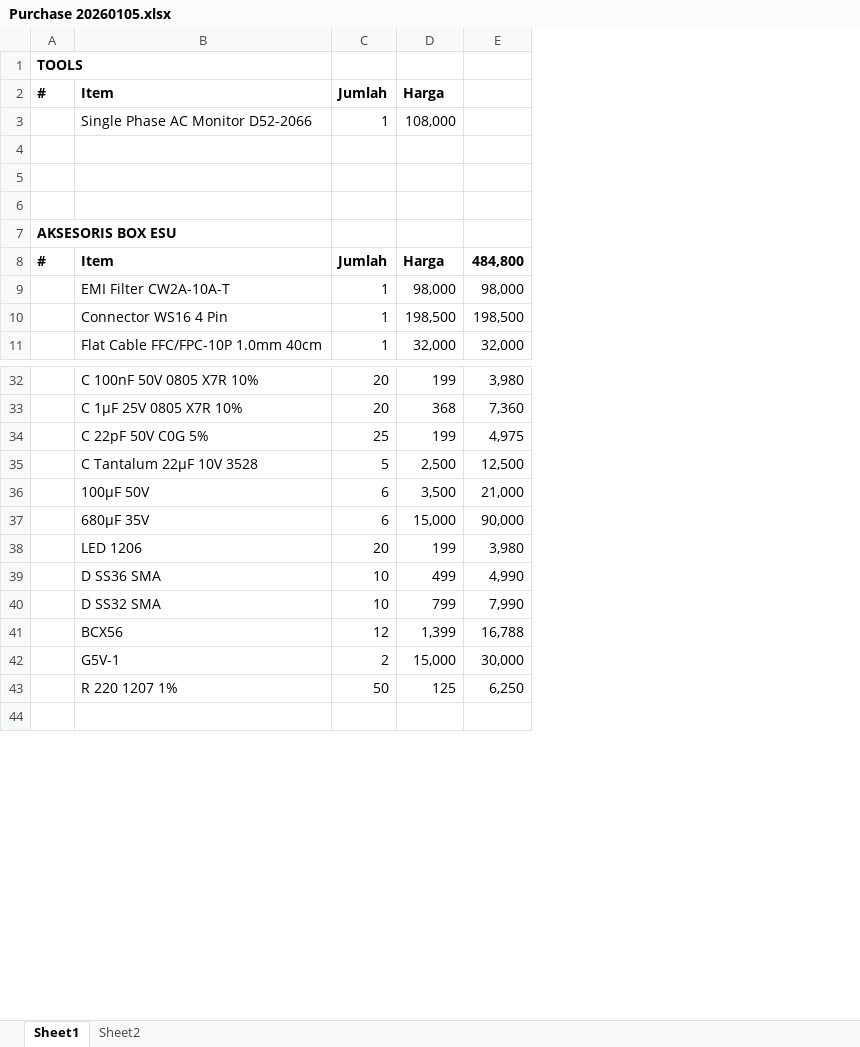
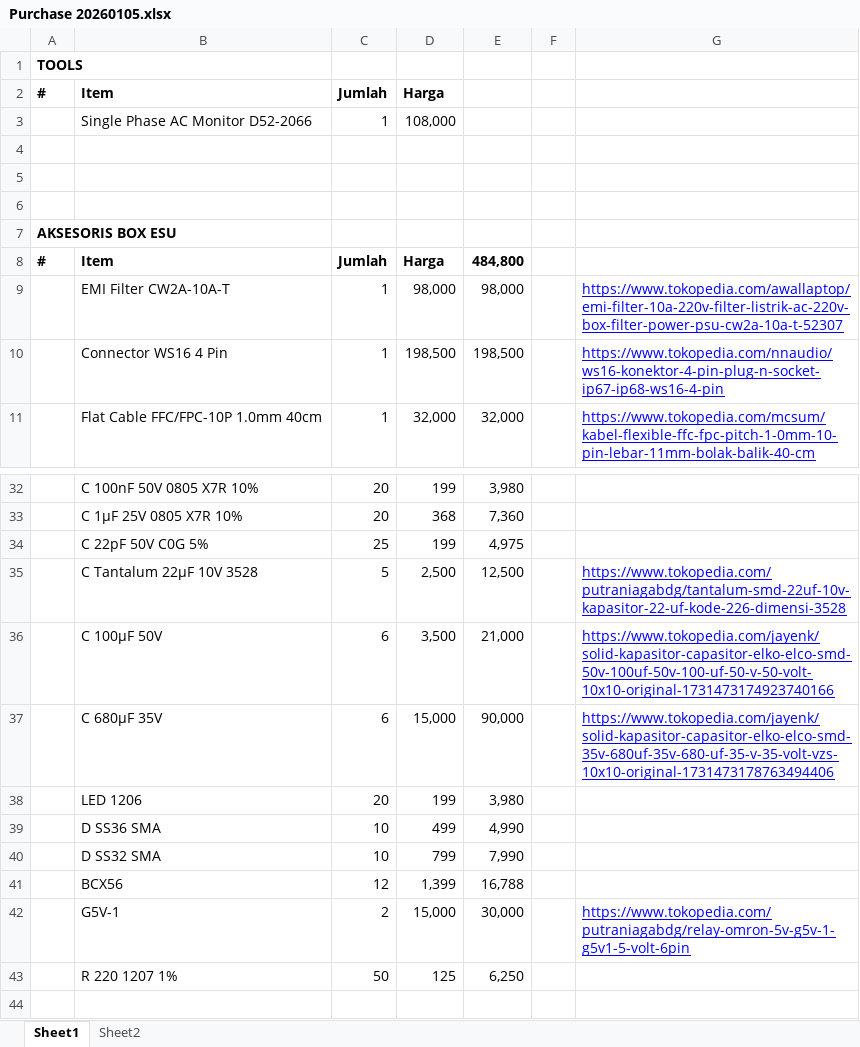
Before and after one commit to mekanii/ESU, an Excel workbook: archive/Purchase 20260105.xlsx, sheet Sheet1, drawn as a sheet; only a part is shown, gaps mark what is left out; values as stored, in another font and other column widths than the file's, no borders; the diff names each change by its address in the sheet, - before the commit and + after, or states it on an @@ line.

Commit message:
modified:   archive/Purchase 20260105.xlsx

```diff
--- a/archive/Purchase 20260105.xlsx (sheet Sheet1)
+++ b/archive/Purchase 20260105.xlsx (sheet Sheet1)
+column F, empty
+column G, rows 9-11: https://www.tokopedia.com/awallaptop/emi-filter-10a-220v-filter-listrik-ac-220v-box-filter-power-psu-cw2a-10a-t-52307 | https://www.tokopedia.com/nnaudio/ws16-konektor-4-pin-plug-n-socket-ip67-ip68-ws16-4-pin | https://www.tokopedia.com/mcsum/kabel-flexible-ffc-fpc-pitch-1-0mm-10-pin-lebar-11mm-bolak-balik-40-cm; rows 35-42: https://www.tokopedia.com/putraniagabdg/tantalum-smd-22uf-10v-kapasitor-22-uf-kode-226-dimensi-3528 | https://www.tokopedia.com/jayenk/solid-kapasitor-capasitor-elko-elco-smd-50v-100uf-50v-100-uf-50-v-50-volt-10x10-original-1731473174923740166 | https://www.tokopedia.com/jayenk/solid-kapasitor-capasitor-elko-elco-smd-35v-680uf-35v-680-uf-35-v-35-volt-vzs-10x10-original-1731473178763494406 |  |  |  |  | https://www.tokopedia.com/putraniagabdg/relay-omron-5v-g5v-1-g5v1-5-volt-6pin
-B36: 100µF 50V
+B36: C 100µF 50V
-B37: 680µF 35V
+B37: C 680µF 35V
```
